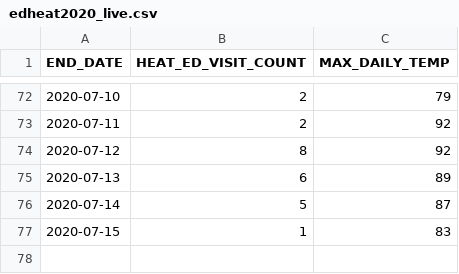
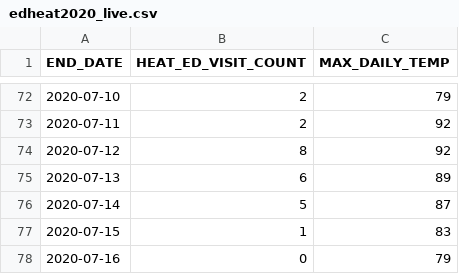
Before and after one commit to nycehs/heat-syndrome-data, a CSV file: edheat2020_live.csv, drawn as a sheet; only a part is shown, gaps mark what is left out.

Commit message:
Regular auto-commit

```diff
--- a/edheat2020_live.csv
+++ b/edheat2020_live.csv
@@ -77 +77,2 @@
 2020-07-15,1,83
+2020-07-16,0,79
```
